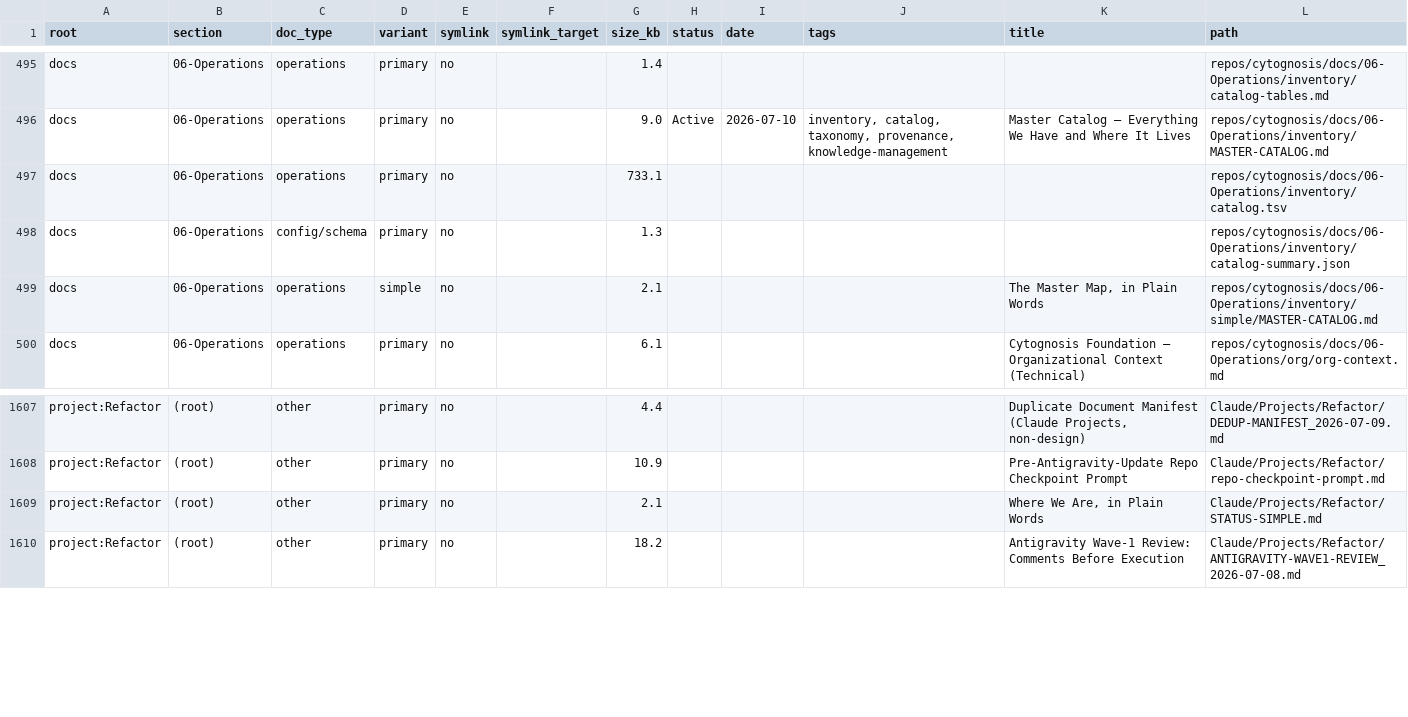
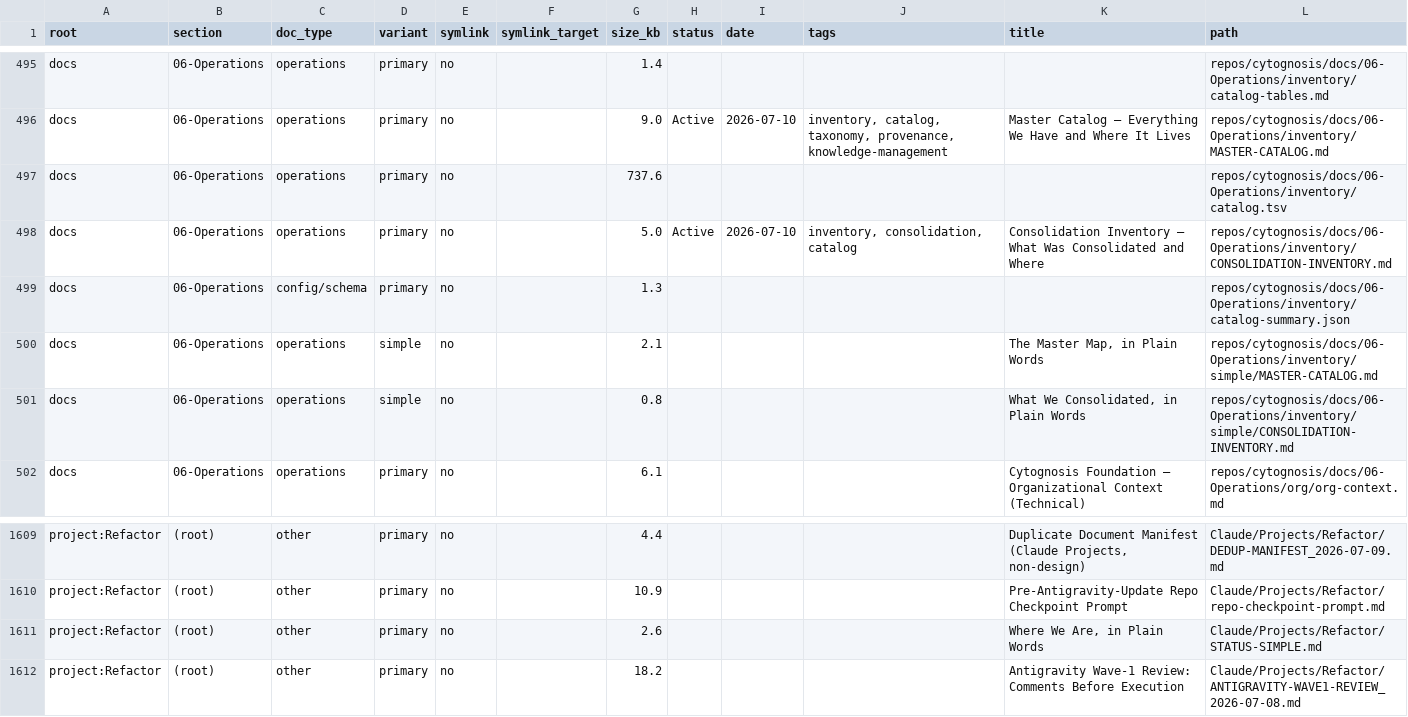
Before and after one commit to cytognosis/docs, a TSV file: 06-Operations/inventory/catalog.tsv, drawn as a sheet; only a part is shown, gaps mark what is left out.

Commit message:
ops: add per-area Consolidation Inventory (deliverables + locations) + companion

```diff
--- a/06-Operations/inventory/catalog.tsv
+++ b/06-Operations/inventory/catalog.tsv
@@ -496,5 +496,7 @@ docs	06-Operations	operations	primary	no		1.4					repos/cytognosis/docs/06-Opera
 docs	06-Operations	operations	primary	no		9.0	Active	2026-07-10	inventory, catalog, taxonomy, provenance, knowledge-management	Master Catalog — Everything We Have and Where It Lives	repos/cytognosis/docs/06-Operations/inventory/MASTER-CATALOG.md
-docs	06-Operations	operations	primary	no		733.1					repos/cytognosis/docs/06-Operations/inventory/catalog.tsv
+docs	06-Operations	operations	primary	no		737.6					repos/cytognosis/docs/06-Operations/inventory/catalog.tsv
+docs	06-Operations	operations	primary	no		5.0	Active	2026-07-10	inventory, consolidation, catalog	Consolidation Inventory — What Was Consolidated and Where	repos/cytognosis/docs/06-Operations/inventory/CONSOLIDATION-INVENTORY.md
 docs	06-Operations	config/schema	primary	no		1.3					repos/cytognosis/docs/06-Operations/inventory/catalog-summary.json
 docs	06-Operations	operations	simple	no		2.1				The Master Map, in Plain Words	repos/cytognosis/docs/06-Operations/inventory/simple/MASTER-CATALOG.md
+docs	06-Operations	operations	simple	no		0.8				What We Consolidated, in Plain Words	repos/cytognosis/docs/06-Operations/inventory/simple/CONSOLIDATION-INVENTORY.md
 docs	06-Operations	operations	primary	no		6.1				Cytognosis Foundation — Organizational Context (Technical)	repos/cytognosis/docs/06-Operations/org/org-context.md
@@ -1608,3 +1610,3 @@ project:Refactor	(root)	other	primary	no		4.4				Duplicate Document Manifest (Cl
 project:Refactor	(root)	other	primary	no		10.9				Pre-Antigravity-Update Repo Checkpoint Prompt	Claude/Projects/Refactor/repo-checkpoint-prompt.md
-project:Refactor	(root)	other	primary	no		2.1				Where We Are, in Plain Words	Claude/Projects/Refactor/STATUS-SIMPLE.md
+project:Refactor	(root)	other	primary	no		2.6				Where We Are, in Plain Words	Claude/Projects/Refactor/STATUS-SIMPLE.md
 project:Refactor	(root)	other	primary	no		18.2				Antigravity Wave-1 Review: Comments Before Execution	Claude/Projects/Refactor/ANTIGRAVITY-WAVE1-REVIEW_2026-07-08.md
```
Also changed, not shown: 4 other files.
